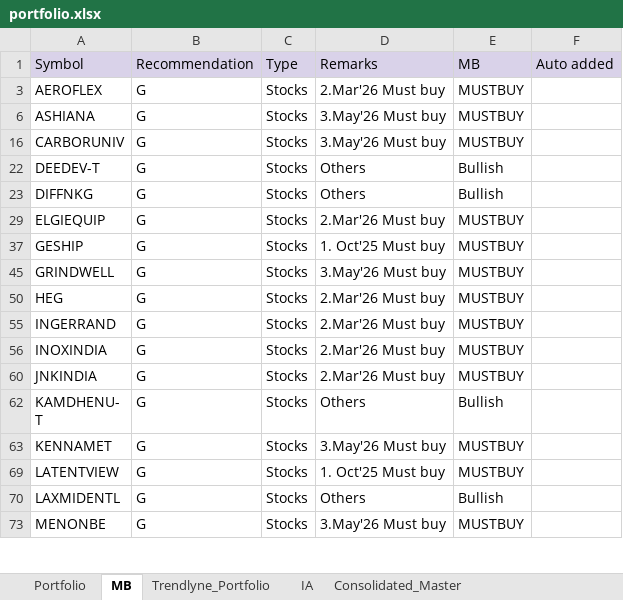
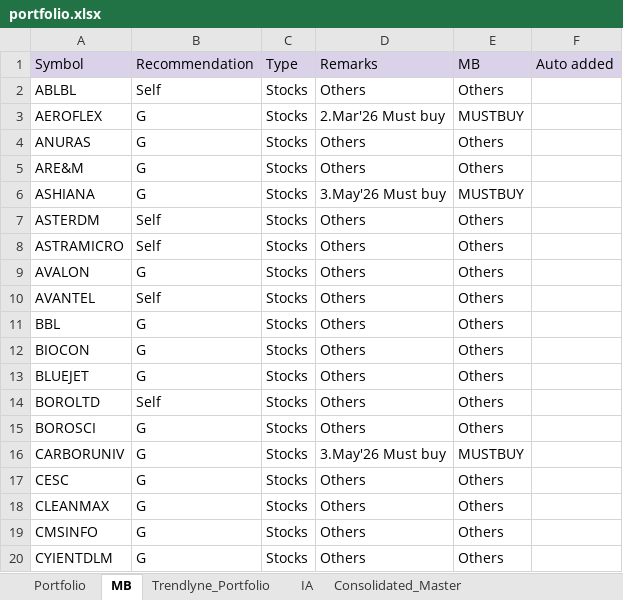
Before and after one commit to kvector0001/STT-Dashboard, an Excel workbook: data/portfolio.xlsx, sheet MB, drawn as a sheet; only a part is shown; the shorter side is filled out with more unchanged rows; values as stored, in another font and other column widths than the file's, no borders; charts and pictures not drawn; the diff covers the shown part only; the diff names each change by its address in the sheet, - before the commit and + after, or states it on an @@ line.

```diff
--- a/data/portfolio.xlsx (sheet MB)
+++ b/data/portfolio.xlsx (sheet MB)
@@ row 2 unhidden: ABLBL | Self | Stocks | Others | Others @@
@@ row 4 unhidden: ANURAS | G | Stocks | Others | Others @@
@@ row 5 unhidden: ARE&M | G | Stocks | Others | Others @@
@@ row 7 unhidden: ASTERDM | Self | Stocks | Others | Others @@
@@ row 8 unhidden: ASTRAMICRO | Self | Stocks | Others | Others @@
@@ row 9 unhidden: AVALON | G | Stocks | Others | Others @@
@@ row 10 unhidden: AVANTEL | Self | Stocks | Others | Others @@
@@ row 11 unhidden: BBL | G | Stocks | Others | Others @@
@@ row 12 unhidden: BIOCON | G | Stocks | Others | Others @@
@@ row 13 unhidden: BLUEJET | G | Stocks | Others | Others @@
@@ row 14 unhidden: BOROLTD | Self | Stocks | Others | Others @@
@@ row 15 unhidden: BOROSCI | G | Stocks | Others | Others @@
@@ row 17 unhidden: CESC | G | Stocks | Others | Others @@
@@ row 18 unhidden: CLEANMAX | G | Stocks | Others | Others @@
@@ row 19 unhidden: CMSINFO | G | Stocks | Others | Others @@
@@ row 20 unhidden: CYIENTDLM | G | Stocks | Others | Others @@
```
Also changed, not shown: 38 added rows, 105 hidden or unhidden rows and 2 edited cells elsewhere in this sheet, sheet Portfolio, sheet Consolidated_Master, sheet IA, sheet Trendlyne_Portfolio, hidden cells, 1 other file.
